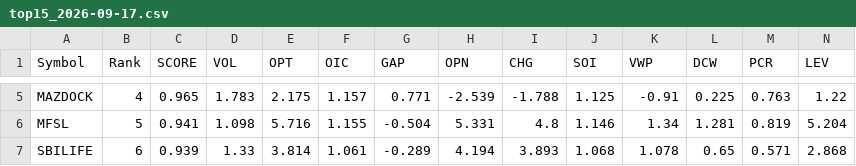
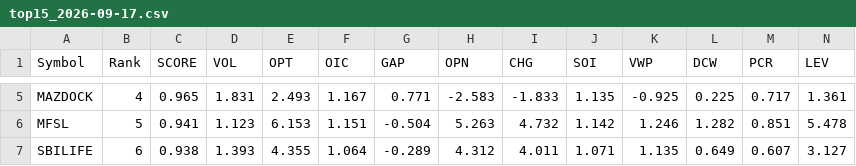
Before and after one commit to kumarshivuppcl-svg/morning-signal-bot, a CSV file: data/top15_2026-09-17.csv, drawn as a sheet; only a part is shown, gaps mark what is left out; the diff covers the shown part only; the diff names each change by its address in the sheet, - before the commit and + after, or states it on an @@ line.

```diff
--- a/data/top15_2026-09-17.csv
+++ b/data/top15_2026-09-17.csv
-D5 (VOL): 1.783
+D5 (VOL): 1.831
-E5 (OPT): 2.175
+E5 (OPT): 2.493
-F5 (OIC): 1.157
+F5 (OIC): 1.167
-H5 (OPN): -2.539
+H5 (OPN): -2.583
-I5 (CHG): -1.788
+I5 (CHG): -1.833
-J5 (SOI): 1.125
+J5 (SOI): 1.135
-K5 (VWP): -0.91
+K5 (VWP): -0.925
-M5 (PCR): 0.763
+M5 (PCR): 0.717
-N5 (LEV): 1.22
+N5 (LEV): 1.361
-D6 (VOL): 1.098
+D6 (VOL): 1.123
-E6 (OPT): 5.716
+E6 (OPT): 6.153
-F6 (OIC): 1.155
+F6 (OIC): 1.151
-H6 (OPN): 5.331
+H6 (OPN): 5.263
-I6 (CHG): 4.8
+I6 (CHG): 4.732
-J6 (SOI): 1.146
+J6 (SOI): 1.142
-K6 (VWP): 1.34
+K6 (VWP): 1.246
-L6 (DCW): 1.281
+L6 (DCW): 1.282
-M6 (PCR): 0.819
+M6 (PCR): 0.851
-N6 (LEV): 5.204
+N6 (LEV): 5.478
-C7 (SCORE): 0.939
+C7 (SCORE): 0.938
-D7 (VOL): 1.33
+D7 (VOL): 1.393
-E7 (OPT): 3.814
+E7 (OPT): 4.355
-F7 (OIC): 1.061
+F7 (OIC): 1.064
-H7 (OPN): 4.194
+H7 (OPN): 4.312
-I7 (CHG): 3.893
+I7 (CHG): 4.011
-J7 (SOI): 1.068
+J7 (SOI): 1.071
-K7 (VWP): 1.078
+K7 (VWP): 1.135
-L7 (DCW): 0.65
+L7 (DCW): 0.649
-M7 (PCR): 0.571
+M7 (PCR): 0.607
-N7 (LEV): 2.868
+N7 (LEV): 3.127
```
Also changed, not shown: 2 added rows, 2 removed rows and 85 edited cells elsewhere in this file, 1 other file.
